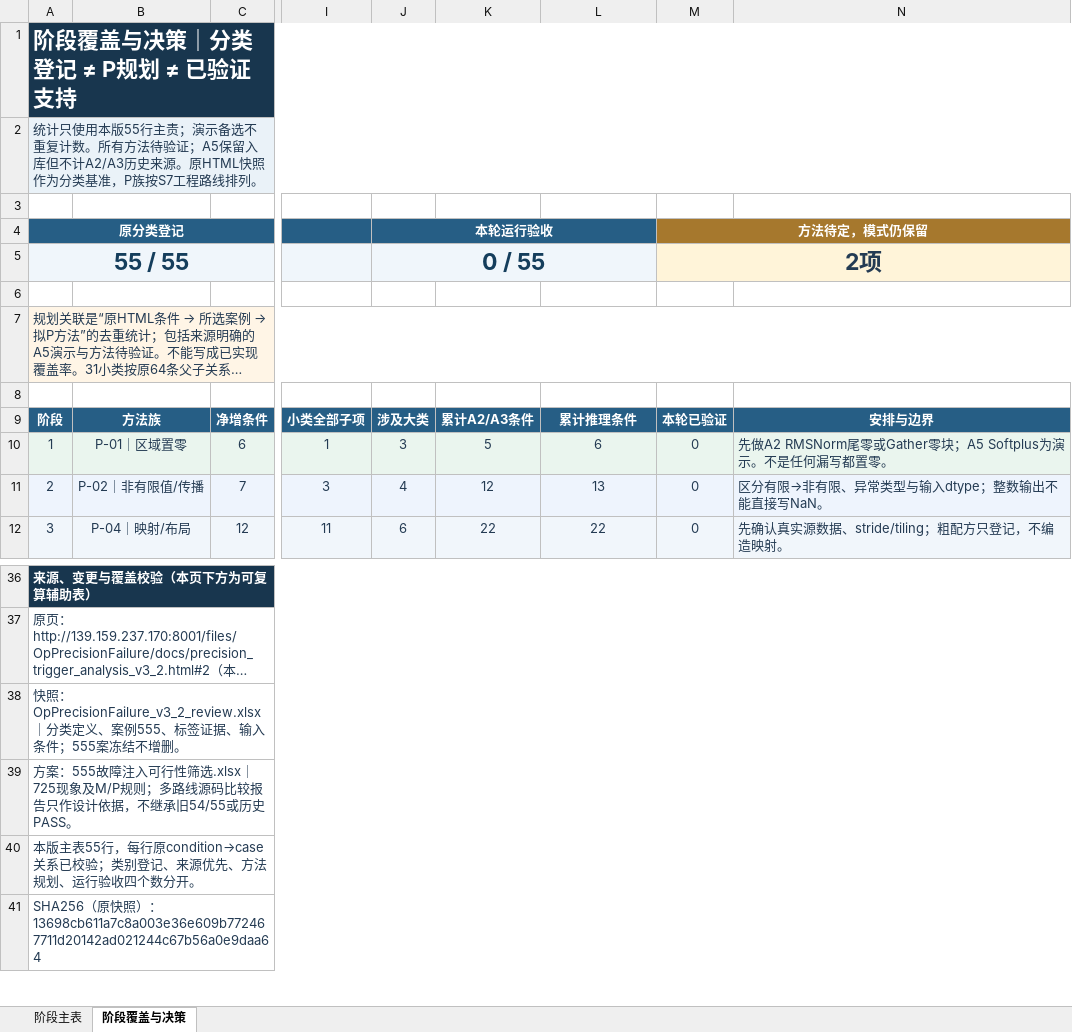
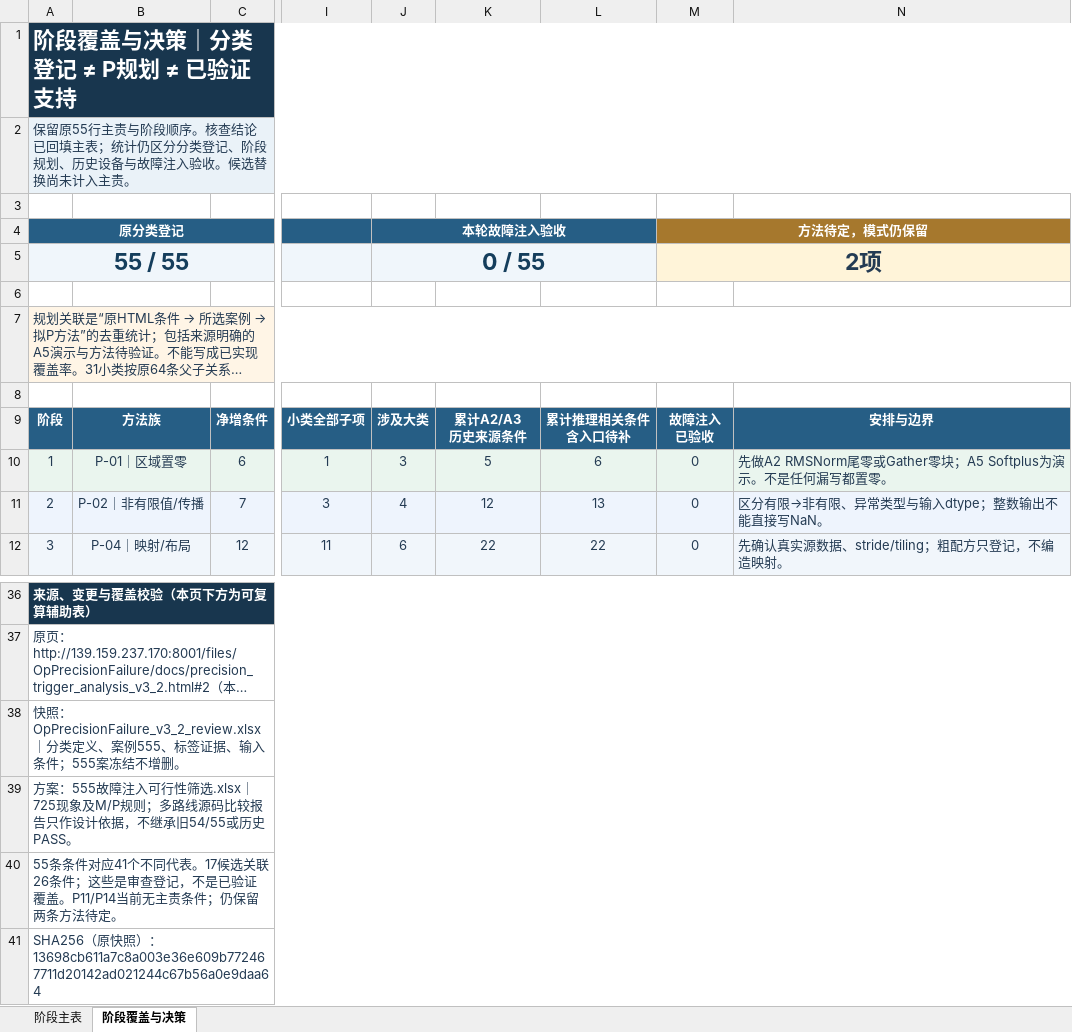
Before and after one commit to spike677/vllm_ascend_op_fi, an Excel workbook: docs/fault_library/s7-r2/S7_HTML原分类_阶段主表与阶段覆盖决策.xlsx, sheet 阶段覆盖与决策, drawn as a sheet; only a part is shown, gaps mark what is left out; long unchanged cells end in …; values as stored, in another font and other column widths than the file's, no borders; conditional formats not drawn; ↵ is a line break in a cell; the diff covers the shown part only; the diff names each change by its address in the sheet, - before the commit and + after, or states it on an @@ line.

```diff
--- a/docs/fault_library/s7-r2/S7_HTML原分类_阶段主表与阶段覆盖决策.xlsx (sheet 阶段覆盖与决策)
+++ b/docs/fault_library/s7-r2/S7_HTML原分类_阶段主表与阶段覆盖决策.xlsx (sheet 阶段覆盖与决策)
-A2: 统计只使用本版55行主责；演示备选不重复计数。所有方法待验证；A5保留入库但不计A2/A3历史来源。原HTML快照作为分类基准，P族按S7工程路线排列。
+A2: 保留原55行主责与阶段顺序。核查结论已回填主表；统计仍区分分类登记、阶段规划、历史设备与故障注入验收。候选替换尚未计入主责。
-J4: 本轮运行验收
+J4: 本轮故障注入验收
-K9: 累计A2/A3条件
+K9: 累计A2/A3 ↵ 历史来源条件
-L9: 累计推理条件
+L9: 累计推理相关条件 ↵ 含入口待补
-M9: 本轮已验证
+M9: 故障注入 ↵ 已验收
-A40: 本版主表55行，每行原condition→case关系已校验；类别登记、来源优先、方法规划、运行验收四个数分开。
+A40: 55条条件对应41个不同代表。17候选关联26条件；这些是审查登记，不是已验证覆盖。P11/P14当前无主责条件；仍保留两条方法待定。
```
Also changed, not shown: 4 added rows, 4 removed rows and 51 edited cells elsewhere in this sheet, sheet 阶段主表, formulas that keep their value, 1 other file.
